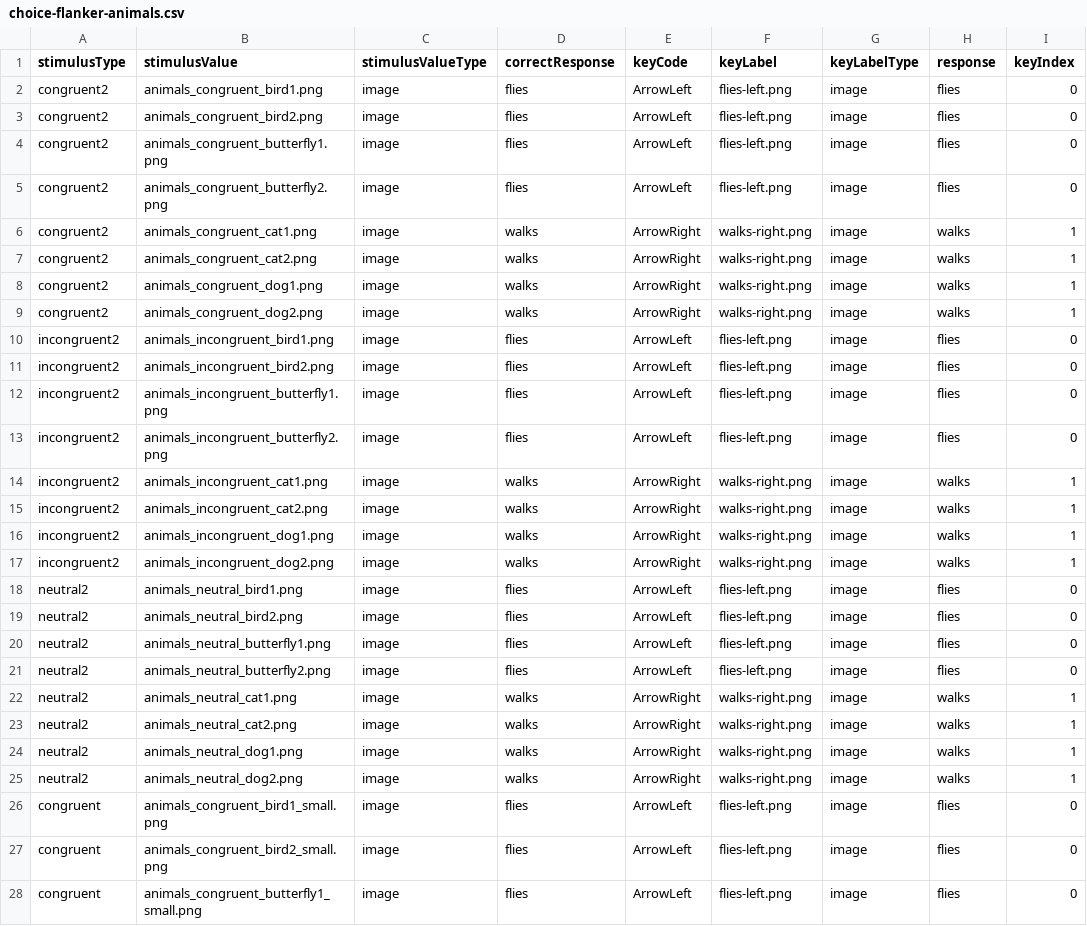
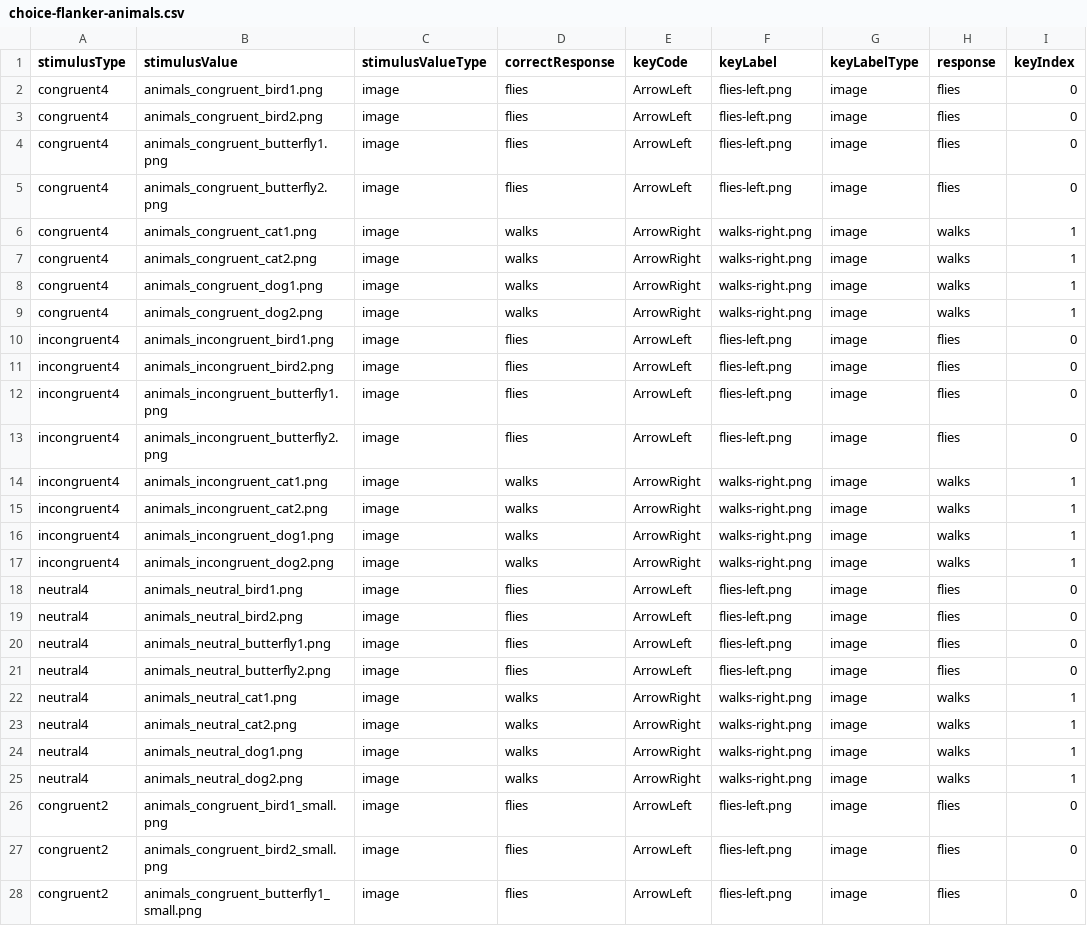
Before and after one commit to tatool/tatool-web, a CSV file: app/projects/public/tatool-stimuli/stimuli/choice-flanker-animals.csv, drawn as a sheet; only a part is shown; the diff covers the shown part only.

Commit message:
update stimuli

```diff
--- a/app/projects/public/tatool-stimuli/stimuli/choice-flanker-animals.csv
+++ b/app/projects/public/tatool-stimuli/stimuli/choice-flanker-animals.csv
@@ -1,28 +1,28 @@
 stimulusType,stimulusValue,stimulusValueType,correctResponse,keyCode,keyLabel,keyLabelType,response,keyIndex
-congruent2,animals_congruent_bird1.png,image,flies,ArrowLeft,flies-left.png,image,flies,0
-congruent2,animals_congruent_bird2.png,image,flies,ArrowLeft,flies-left.png,image,flies,0
-congruent2,animals_congruent_butterfly1.png,image,flies,ArrowLeft,flies-left.png,image,flies,0
-congruent2,animals_congruent_butterfly2.png,image,flies,ArrowLeft,flies-left.png,image,flies,0
-congruent2,animals_congruent_cat1.png,image,walks,ArrowRight,walks-right.png,image,walks,1
-congruent2,animals_congruent_cat2.png,image,walks,ArrowRight,walks-right.png,image,walks,1
-congruent2,animals_congruent_dog1.png,image,walks,ArrowRight,walks-right.png,image,walks,1
-congruent2,animals_congruent_dog2.png,image,walks,ArrowRight,walks-right.png,image,walks,1
-incongruent2,animals_incongruent_bird1.png,image,flies,ArrowLeft,flies-left.png,image,flies,0
-incongruent2,animals_incongruent_bird2.png,image,flies,ArrowLeft,flies-left.png,image,flies,0
-incongruent2,animals_incongruent_butterfly1.png,image,flies,ArrowLeft,flies-left.png,image,flies,0
-incongruent2,animals_incongruent_butterfly2.png,image,flies,ArrowLeft,flies-left.png,image,flies,0
-incongruent2,animals_incongruent_cat1.png,image,walks,ArrowRight,walks-right.png,image,walks,1
-incongruent2,animals_incongruent_cat2.png,image,walks,ArrowRight,walks-right.png,image,walks,1
-incongruent2,animals_incongruent_dog1.png,image,walks,ArrowRight,walks-right.png,image,walks,1
-incongruent2,animals_incongruent_dog2.png,image,walks,ArrowRight,walks-right.png,image,walks,1
-neutral2,animals_neutral_bird1.png,image,flies,ArrowLeft,flies-left.png,image,flies,0
-neutral2,animals_neutral_bird2.png,image,flies,ArrowLeft,flies-left.png,image,flies,0
-neutral2,animals_neutral_butterfly1.png,image,flies,ArrowLeft,flies-left.png,image,flies,0
-neutral2,animals_neutral_butterfly2.png,image,flies,ArrowLeft,flies-left.png,image,flies,0
-neutral2,animals_neutral_cat1.png,image,walks,ArrowRight,walks-right.png,image,walks,1
-neutral2,animals_neutral_cat2.png,image,walks,ArrowRight,walks-right.png,image,walks,1
-neutral2,animals_neutral_dog1.png,image,walks,ArrowRight,walks-right.png,image,walks,1
-neutral2,animals_neutral_dog2.png,image,walks,ArrowRight,walks-right.png,image,walks,1
-congruent,animals_congruent_bird1_small.png,image,flies,ArrowLeft,flies-left.png,image,flies,0
-congruent,animals_congruent_bird2_small.png,image,flies,ArrowLeft,flies-left.png,image,flies,0
-congruent,animals_congruent_butterfly1_small.png,image,flies,ArrowLeft,flies-left.png,image,flies,0
+congruent4,animals_congruent_bird1.png,image,flies,ArrowLeft,flies-left.png,image,flies,0
+congruent4,animals_congruent_bird2.png,image,flies,ArrowLeft,flies-left.png,image,flies,0
+congruent4,animals_congruent_butterfly1.png,image,flies,ArrowLeft,flies-left.png,image,flies,0
+congruent4,animals_congruent_butterfly2.png,image,flies,ArrowLeft,flies-left.png,image,flies,0
+congruent4,animals_congruent_cat1.png,image,walks,ArrowRight,walks-right.png,image,walks,1
+congruent4,animals_congruent_cat2.png,image,walks,ArrowRight,walks-right.png,image,walks,1
+congruent4,animals_congruent_dog1.png,image,walks,ArrowRight,walks-right.png,image,walks,1
+congruent4,animals_congruent_dog2.png,image,walks,ArrowRight,walks-right.png,image,walks,1
+incongruent4,animals_incongruent_bird1.png,image,flies,ArrowLeft,flies-left.png,image,flies,0
+incongruent4,animals_incongruent_bird2.png,image,flies,ArrowLeft,flies-left.png,image,flies,0
+incongruent4,animals_incongruent_butterfly1.png,image,flies,ArrowLeft,flies-left.png,image,flies,0
+incongruent4,animals_incongruent_butterfly2.png,image,flies,ArrowLeft,flies-left.png,image,flies,0
+incongruent4,animals_incongruent_cat1.png,image,walks,ArrowRight,walks-right.png,image,walks,1
+incongruent4,animals_incongruent_cat2.png,image,walks,ArrowRight,walks-right.png,image,walks,1
+incongruent4,animals_incongruent_dog1.png,image,walks,ArrowRight,walks-right.png,image,walks,1
+incongruent4,animals_incongruent_dog2.png,image,walks,ArrowRight,walks-right.png,image,walks,1
+neutral4,animals_neutral_bird1.png,image,flies,ArrowLeft,flies-left.png,image,flies,0
+neutral4,animals_neutral_bird2.png,image,flies,ArrowLeft,flies-left.png,image,flies,0
+neutral4,animals_neutral_butterfly1.png,image,flies,ArrowLeft,flies-left.png,image,flies,0
+neutral4,animals_neutral_butterfly2.png,image,flies,ArrowLeft,flies-left.png,image,flies,0
+neutral4,animals_neutral_cat1.png,image,walks,ArrowRight,walks-right.png,image,walks,1
+neutral4,animals_neutral_cat2.png,image,walks,ArrowRight,walks-right.png,image,walks,1
+neutral4,animals_neutral_dog1.png,image,walks,ArrowRight,walks-right.png,image,walks,1
+neutral4,animals_neutral_dog2.png,image,walks,ArrowRight,walks-right.png,image,walks,1
+congruent2,animals_congruent_bird1_small.png,image,flies,ArrowLeft,flies-left.png,image,flies,0
+congruent2,animals_congruent_bird2_small.png,image,flies,ArrowLeft,flies-left.png,image,flies,0
+congruent2,animals_congruent_butterfly1_small.png,image,flies,ArrowLeft,flies-left.png,image,flies,0
```
Also changed, not shown: 21 edited cells elsewhere in this file, app/projects/public/tatool-stimuli/stimuli/choice-flanker-digits.csv, app/projects/public/tatool-stimuli/stimuli/choice-flanker-smileys.csv, 3 other files.
